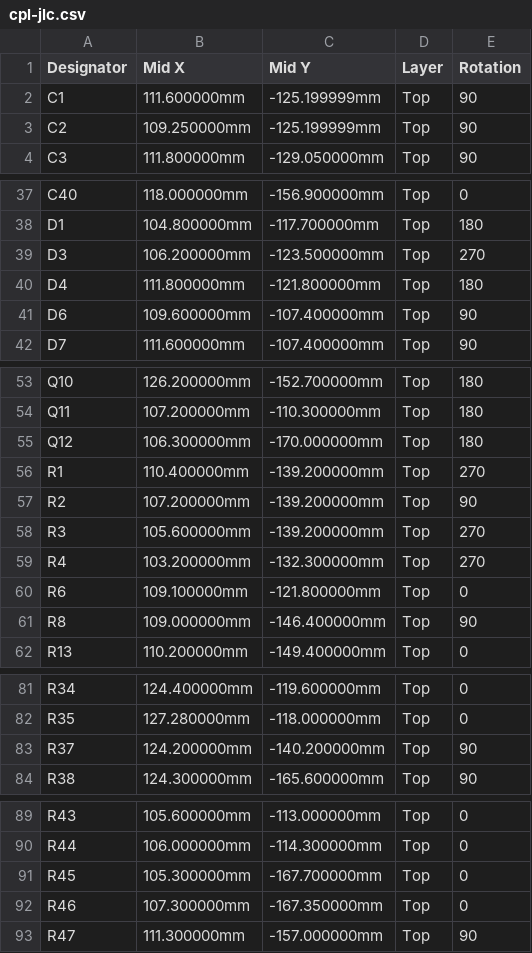
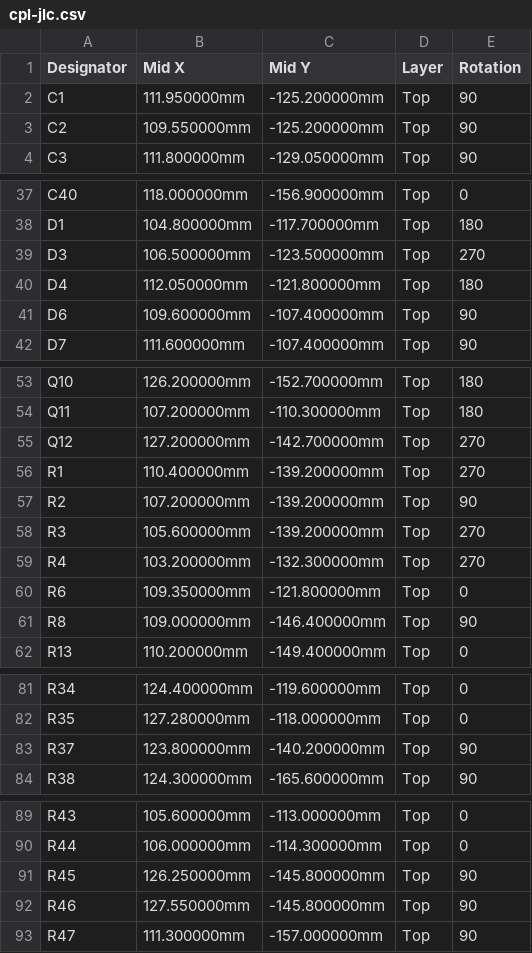
Before and after one commit to n3tk0/MeshCore, a CSV file: hardware/solar-smart-mppt/production/cpl-jlc.csv, drawn as a sheet; only a part is shown, gaps mark what is left out.

```diff
--- a/hardware/solar-smart-mppt/production/cpl-jlc.csv
+++ b/hardware/solar-smart-mppt/production/cpl-jlc.csv
@@ -1,4 +1,4 @@
 Designator,Mid X,Mid Y,Layer,Rotation
-C1,111.600000mm,-125.199999mm,Top,90
-C2,109.250000mm,-125.199999mm,Top,90
+C1,111.950000mm,-125.200000mm,Top,90
+C2,109.550000mm,-125.200000mm,Top,90
 C3,111.800000mm,-129.050000mm,Top,90
@@ -38,4 +38,4 @@ C40,118.000000mm,-156.900000mm,Top,0
 D1,104.800000mm,-117.700000mm,Top,180
-D3,106.200000mm,-123.500000mm,Top,270
-D4,111.800000mm,-121.800000mm,Top,180
+D3,106.500000mm,-123.500000mm,Top,270
+D4,112.050000mm,-121.800000mm,Top,180
 D6,109.600000mm,-107.400000mm,Top,90
@@ -54,3 +54,3 @@ Q10,126.200000mm,-152.700000mm,Top,180
 Q11,107.200000mm,-110.300000mm,Top,180
-Q12,106.300000mm,-170.000000mm,Top,180
+Q12,127.200000mm,-142.700000mm,Top,270
 R1,110.400000mm,-139.200000mm,Top,270
@@ -59,3 +59,3 @@ R3,105.600000mm,-139.200000mm,Top,270
 R4,103.200000mm,-132.300000mm,Top,270
-R6,109.100000mm,-121.800000mm,Top,0
+R6,109.350000mm,-121.800000mm,Top,0
 R8,109.000000mm,-146.400000mm,Top,90
@@ -82,3 +82,3 @@ R34,124.400000mm,-119.600000mm,Top,0
 R35,127.280000mm,-118.000000mm,Top,0
-R37,124.200000mm,-140.200000mm,Top,90
+R37,123.800000mm,-140.200000mm,Top,90
 R38,124.300000mm,-165.600000mm,Top,90
@@ -90,4 +90,4 @@ R43,105.600000mm,-113.000000mm,Top,0
 R44,106.000000mm,-114.300000mm,Top,0
-R45,105.300000mm,-167.700000mm,Top,0
-R46,107.300000mm,-167.350000mm,Top,0
+R45,126.250000mm,-145.800000mm,Top,90
+R46,127.550000mm,-145.800000mm,Top,90
 R47,111.300000mm,-157.000000mm,Top,90
```
Also changed, not shown: hardware/solar-smart-mppt/panel/production/cpl-jlc.csv, 34 other files.
